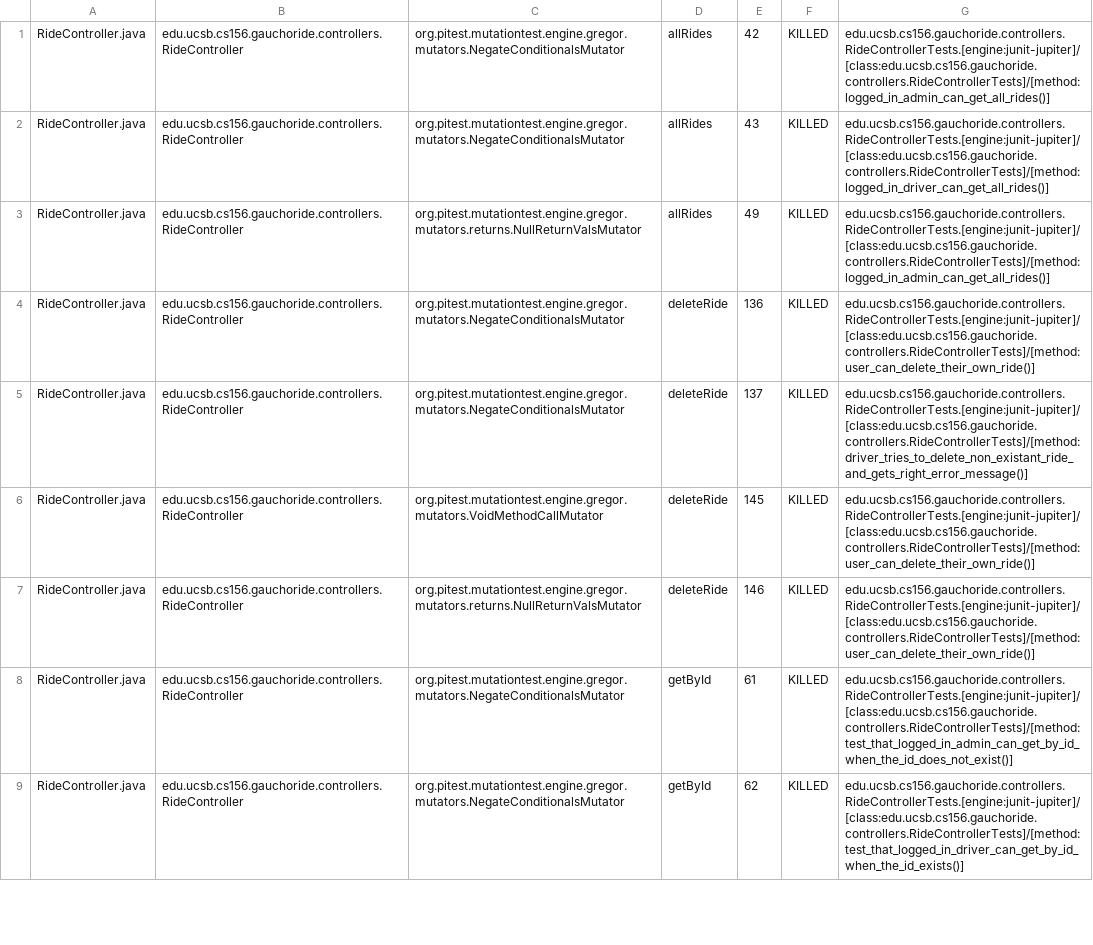
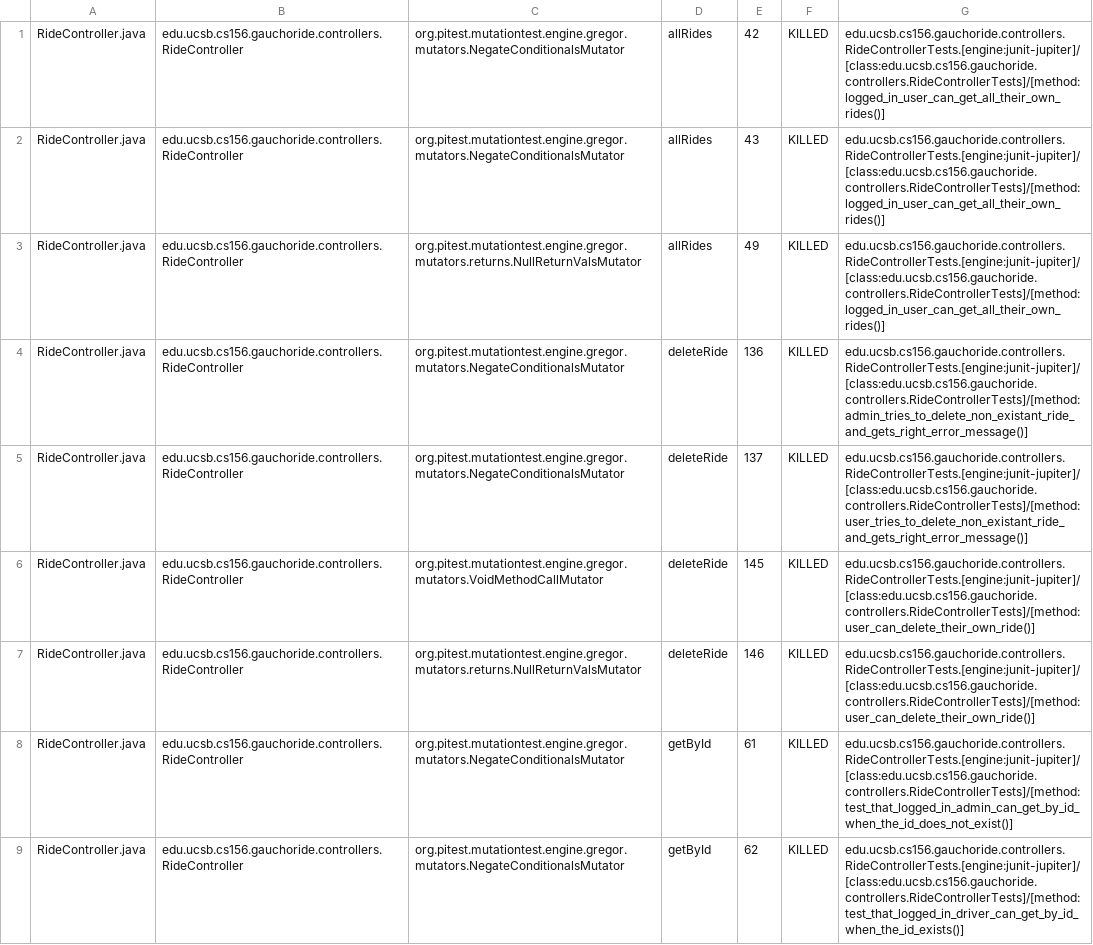
Before and after one commit to ucsb-cs156-w24/proj-gauchoride-w24-7pm-2, a CSV file: prs/44/pitest/mutations.csv, drawn as a sheet; only a part is shown; the diff covers the shown part only.

Commit message:
Deploying to gh-pages from @ ucsb-cs156-w24/proj-gauchoride-w24-7pm-2@949864f0da05db3919c1f25e8b5e97fda605b285 🚀

```diff
--- a/prs/44/pitest/mutations.csv
+++ b/prs/44/pitest/mutations.csv
@@ -1,6 +1,6 @@
-RideController.java,edu.ucsb.cs156.gauchoride.controllers.RideController,org.pitest.mutationtest.engine.gregor.mutators.NegateConditionalsMutator,allRides,42,KILLED,edu.ucsb.cs156.gauchoride.controllers.RideControllerTests.[engine:junit-jupiter]/[class:edu.ucsb.cs156.gauchoride.controllers.RideControllerTests]/[method:logged_in_admin_can_get_all_rides()]
-RideController.java,edu.ucsb.cs156.gauchoride.controllers.RideController,org.pitest.mutationtest.engine.gregor.mutators.NegateConditionalsMutator,allRides,43,KILLED,edu.ucsb.cs156.gauchoride.controllers.RideControllerTests.[engine:junit-jupiter]/[class:edu.ucsb.cs156.gauchoride.controllers.RideControllerTests]/[method:logged_in_driver_can_get_all_rides()]
-RideController.java,edu.ucsb.cs156.gauchoride.controllers.RideController,org.pitest.mutationtest.engine.gregor.mutators.returns.NullReturnValsMutator,allRides,49,KILLED,edu.ucsb.cs156.gauchoride.controllers.RideControllerTests.[engine:junit-jupiter]/[class:edu.ucsb.cs156.gauchoride.controllers.RideControllerTests]/[method:logged_in_admin_can_get_all_rides()]
-RideController.java,edu.ucsb.cs156.gauchoride.controllers.RideController,org.pitest.mutationtest.engine.gregor.mutators.NegateConditionalsMutator,deleteRide,136,KILLED,edu.ucsb.cs156.gauchoride.controllers.RideControllerTests.[engine:junit-jupiter]/[class:edu.ucsb.cs156.gauchoride.controllers.RideControllerTests]/[method:user_can_delete_their_own_ride()]
-RideController.java,edu.ucsb.cs156.gauchoride.controllers.RideController,org.pitest.mutationtest.engine.gregor.mutators.NegateConditionalsMutator,deleteRide,137,KILLED,edu.ucsb.cs156.gauchoride.controllers.RideControllerTests.[engine:junit-jupiter]/[class:edu.ucsb.cs156.gauchoride.controllers.RideControllerTests]/[method:driver_tries_to_delete_non_existant_ride_and_gets_right_error_message()]
+RideController.java,edu.ucsb.cs156.gauchoride.controllers.RideController,org.pitest.mutationtest.engine.gregor.mutators.NegateConditionalsMutator,allRides,42,KILLED,edu.ucsb.cs156.gauchoride.controllers.RideControllerTests.[engine:junit-jupiter]/[class:edu.ucsb.cs156.gauchoride.controllers.RideControllerTests]/[method:logged_in_user_can_get_all_their_own_rides()]
+RideController.java,edu.ucsb.cs156.gauchoride.controllers.RideController,org.pitest.mutationtest.engine.gregor.mutators.NegateConditionalsMutator,allRides,43,KILLED,edu.ucsb.cs156.gauchoride.controllers.RideControllerTests.[engine:junit-jupiter]/[class:edu.ucsb.cs156.gauchoride.controllers.RideControllerTests]/[method:logged_in_user_can_get_all_their_own_rides()]
+RideController.java,edu.ucsb.cs156.gauchoride.controllers.RideController,org.pitest.mutationtest.engine.gregor.mutators.returns.NullReturnValsMutator,allRides,49,KILLED,edu.ucsb.cs156.gauchoride.controllers.RideControllerTests.[engine:junit-jupiter]/[class:edu.ucsb.cs156.gauchoride.controllers.RideControllerTests]/[method:logged_in_user_can_get_all_their_own_rides()]
+RideController.java,edu.ucsb.cs156.gauchoride.controllers.RideController,org.pitest.mutationtest.engine.gregor.mutators.NegateConditionalsMutator,deleteRide,136,KILLED,edu.ucsb.cs156.gauchoride.controllers.RideControllerTests.[engine:junit-jupiter]/[class:edu.ucsb.cs156.gauchoride.controllers.RideControllerTests]/[method:admin_tries_to_delete_non_existant_ride_and_gets_right_error_message()]
+RideController.java,edu.ucsb.cs156.gauchoride.controllers.RideController,org.pitest.mutationtest.engine.gregor.mutators.NegateConditionalsMutator,deleteRide,137,KILLED,edu.ucsb.cs156.gauchoride.controllers.RideControllerTests.[engine:junit-jupiter]/[class:edu.ucsb.cs156.gauchoride.controllers.RideControllerTests]/[method:user_tries_to_delete_non_existant_ride_and_gets_right_error_message()]
 RideController.java,edu.ucsb.cs156.gauchoride.controllers.RideController,org.pitest.mutationtest.engine.gregor.mutators.VoidMethodCallMutator,deleteRide,145,KILLED,edu.ucsb.cs156.gauchoride.controllers.RideControllerTests.[engine:junit-jupiter]/[class:edu.ucsb.cs156.gauchoride.controllers.RideControllerTests]/[method:user_can_delete_their_own_ride()]
```
Also changed, not shown: 41 edited cells elsewhere in this file, 17 other files.
